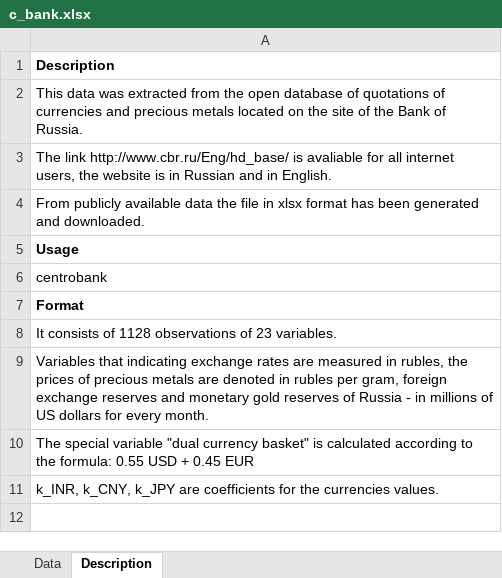
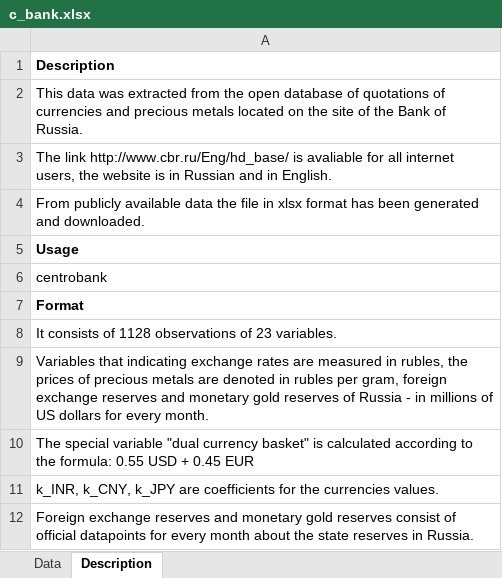
Before and after one commit to OlgaBelitskaya/data-analyst-nd002, an Excel workbook: Data_Analyst_ND_Project4/c_bank.xlsx, sheet Description, drawn as a sheet; values as stored, in another font and other column widths than the file's, no borders; the diff names each change by its address in the sheet, - before the commit and + after, or states it on an @@ line.

Commit message:
Update Data_Analyst_ND_Project4

```diff
--- a/Data_Analyst_ND_Project4/c_bank.xlsx (sheet Description)
+++ b/Data_Analyst_ND_Project4/c_bank.xlsx (sheet Description)
+row 12: Foreign exchange reserves and monetary gold reserves consist of official datapoints for every month about the state reserves in Russia.
```
Also changed, not shown: 20 other files.
